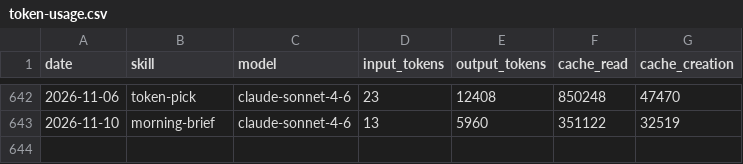
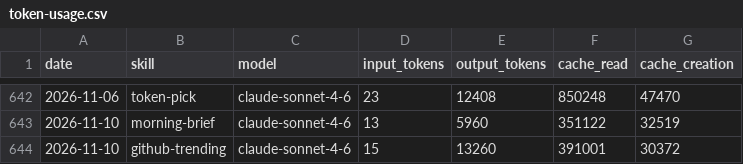
Before and after one commit to madebyshun/blueagent-aeon, a CSV file: memory/token-usage.csv, drawn as a sheet; only a part is shown, gaps mark what is left out; the diff names each change by its address in the sheet, - before the commit and + after, or states it on an @@ line.

Commit message:
chore(github-trending): auto-commit 2026-11-10

```diff
--- a/memory/token-usage.csv
+++ b/memory/token-usage.csv
+row 644: 2026-11-10 | github-trending | claude-sonnet-4-6 | 15 | 13260 | 391001 | 30372
```
Also changed, not shown: 3 other files.
